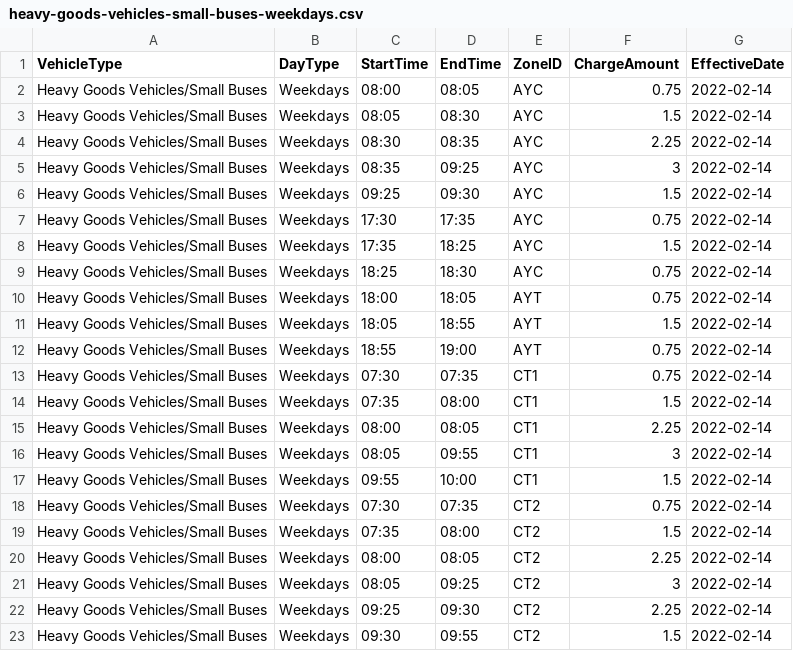
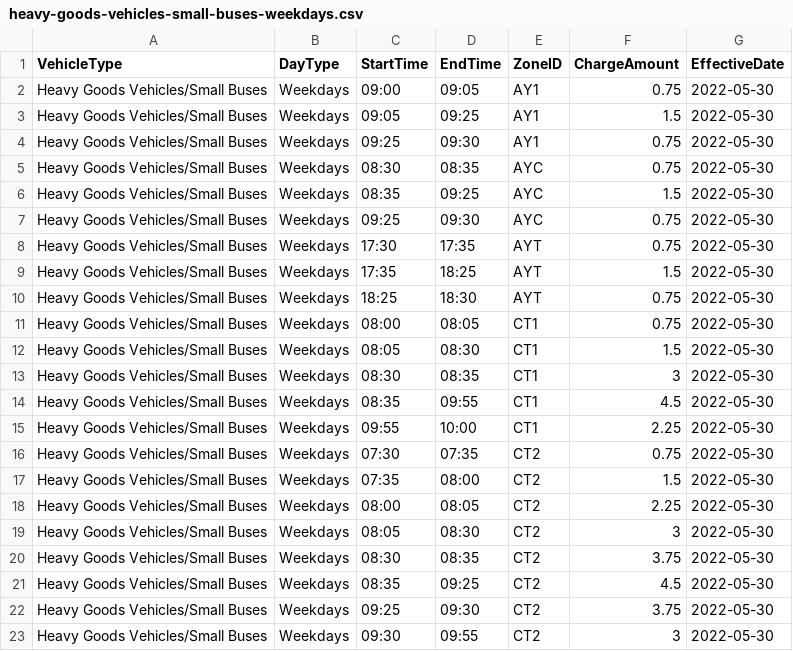
Before and after one commit to sebastianquek/gantries, a CSV file: public/data/heavy-goods-vehicles-small-buses-weekdays.csv, drawn as a sheet; only a part is shown; the diff covers the shown part only.

```diff
--- a/public/data/heavy-goods-vehicles-small-buses-weekdays.csv
+++ b/public/data/heavy-goods-vehicles-small-buses-weekdays.csv
@@ -1,23 +1,23 @@
 VehicleType,DayType,StartTime,EndTime,ZoneID,ChargeAmount,EffectiveDate
-Heavy Goods Vehicles/Small Buses,Weekdays,08:00,08:05,AYC,0.75,2022-02-14
-Heavy Goods Vehicles/Small Buses,Weekdays,08:05,08:30,AYC,1.5,2022-02-14
-Heavy Goods Vehicles/Small Buses,Weekdays,08:30,08:35,AYC,2.25,2022-02-14
-Heavy Goods Vehicles/Small Buses,Weekdays,08:35,09:25,AYC,3,2022-02-14
-Heavy Goods Vehicles/Small Buses,Weekdays,09:25,09:30,AYC,1.5,2022-02-14
-Heavy Goods Vehicles/Small Buses,Weekdays,17:30,17:35,AYC,0.75,2022-02-14
-Heavy Goods Vehicles/Small Buses,Weekdays,17:35,18:25,AYC,1.5,2022-02-14
-Heavy Goods Vehicles/Small Buses,Weekdays,18:25,18:30,AYC,0.75,2022-02-14
-Heavy Goods Vehicles/Small Buses,Weekdays,18:00,18:05,AYT,0.75,2022-02-14
-Heavy Goods Vehicles/Small Buses,Weekdays,18:05,18:55,AYT,1.5,2022-02-14
-Heavy Goods Vehicles/Small Buses,Weekdays,18:55,19:00,AYT,0.75,2022-02-14
-Heavy Goods Vehicles/Small Buses,Weekdays,07:30,07:35,CT1,0.75,2022-02-14
-Heavy Goods Vehicles/Small Buses,Weekdays,07:35,08:00,CT1,1.5,2022-02-14
-Heavy Goods Vehicles/Small Buses,Weekdays,08:00,08:05,CT1,2.25,2022-02-14
-Heavy Goods Vehicles/Small Buses,Weekdays,08:05,09:55,CT1,3,2022-02-14
-Heavy Goods Vehicles/Small Buses,Weekdays,09:55,10:00,CT1,1.5,2022-02-14
-Heavy Goods Vehicles/Small Buses,Weekdays,07:30,07:35,CT2,0.75,2022-02-14
-Heavy Goods Vehicles/Small Buses,Weekdays,07:35,08:00,CT2,1.5,2022-02-14
-Heavy Goods Vehicles/Small Buses,Weekdays,08:00,08:05,CT2,2.25,2022-02-14
-Heavy Goods Vehicles/Small Buses,Weekdays,08:05,09:25,CT2,3,2022-02-14
-Heavy Goods Vehicles/Small Buses,Weekdays,09:25,09:30,CT2,2.25,2022-02-14
-Heavy Goods Vehicles/Small Buses,Weekdays,09:30,09:55,CT2,1.5,2022-02-14
+Heavy Goods Vehicles/Small Buses,Weekdays,09:00,09:05,AY1,0.75,2022-05-30
+Heavy Goods Vehicles/Small Buses,Weekdays,09:05,09:25,AY1,1.5,2022-05-30
+Heavy Goods Vehicles/Small Buses,Weekdays,09:25,09:30,AY1,0.75,2022-05-30
+Heavy Goods Vehicles/Small Buses,Weekdays,08:30,08:35,AYC,0.75,2022-05-30
+Heavy Goods Vehicles/Small Buses,Weekdays,08:35,09:25,AYC,1.5,2022-05-30
+Heavy Goods Vehicles/Small Buses,Weekdays,09:25,09:30,AYC,0.75,2022-05-30
+Heavy Goods Vehicles/Small Buses,Weekdays,17:30,17:35,AYT,0.75,2022-05-30
+Heavy Goods Vehicles/Small Buses,Weekdays,17:35,18:25,AYT,1.5,2022-05-30
+Heavy Goods Vehicles/Small Buses,Weekdays,18:25,18:30,AYT,0.75,2022-05-30
+Heavy Goods Vehicles/Small Buses,Weekdays,08:00,08:05,CT1,0.75,2022-05-30
+Heavy Goods Vehicles/Small Buses,Weekdays,08:05,08:30,CT1,1.5,2022-05-30
+Heavy Goods Vehicles/Small Buses,Weekdays,08:30,08:35,CT1,3,2022-05-30
+Heavy Goods Vehicles/Small Buses,Weekdays,08:35,09:55,CT1,4.5,2022-05-30
+Heavy Goods Vehicles/Small Buses,Weekdays,09:55,10:00,CT1,2.25,2022-05-30
+Heavy Goods Vehicles/Small Buses,Weekdays,07:30,07:35,CT2,0.75,2022-05-30
+Heavy Goods Vehicles/Small Buses,Weekdays,07:35,08:00,CT2,1.5,2022-05-30
+Heavy Goods Vehicles/Small Buses,Weekdays,08:00,08:05,CT2,2.25,2022-05-30
+Heavy Goods Vehicles/Small Buses,Weekdays,08:05,08:30,CT2,3,2022-05-30
+Heavy Goods Vehicles/Small Buses,Weekdays,08:30,08:35,CT2,3.75,2022-05-30
+Heavy Goods Vehicles/Small Buses,Weekdays,08:35,09:25,CT2,4.5,2022-05-30
+Heavy Goods Vehicles/Small Buses,Weekdays,09:25,09:30,CT2,3.75,2022-05-30
+Heavy Goods Vehicles/Small Buses,Weekdays,09:30,09:55,CT2,3,2022-05-30
```
Also changed, not shown: 3 added rows, 2 removed rows and 54 edited cells elsewhere in this file, public/data/light-goods-vehicles-weekdays.csv, public/data/motorcycles-weekdays.csv, 5 other files.
